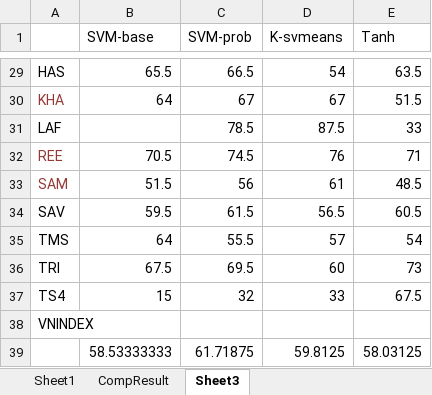
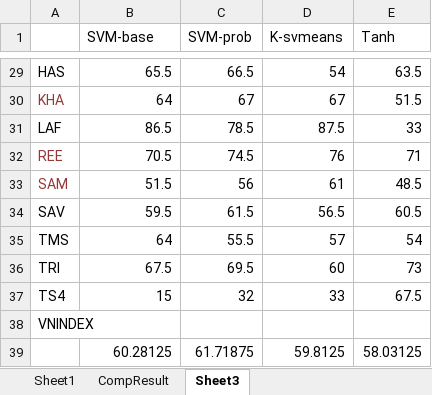
Before and after one commit to mylgoehy/stocktrendresearch, an Excel workbook: Document/CompResult.xlsx, sheet Sheet3, drawn as a sheet; only a part is shown, gaps mark what is left out; values as stored, in another font and other column widths than the file's, no borders; the diff names each change by its address in the sheet, - before the commit and + after, or states it on an @@ line.

Commit message:
các kết quả

```diff
--- a/Document/CompResult.xlsx (sheet Sheet3)
+++ b/Document/CompResult.xlsx (sheet Sheet3)
-B31 (SVM-base): (empty)
+B31 (SVM-base): 86.5
-B39 (SVM-base): 58.53333333
+B39 (SVM-base): 60.28125
```
